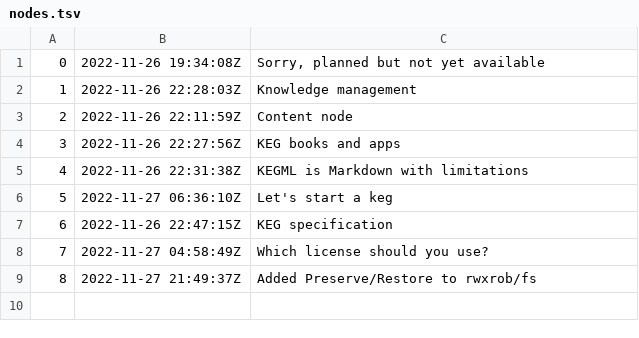
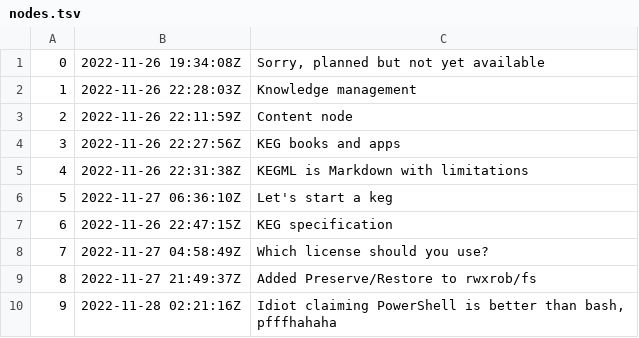
Before and after one commit to rwxrob/keg, a TSV file: docs/dex/nodes.tsv, drawn as a sheet; the diff names each change by its address in the sheet, - before the commit and + after, or states it on an @@ line.

Commit message:
Idiot claiming PowerShell is better than bash, pfffhahaha

```diff
--- a/docs/dex/nodes.tsv
+++ b/docs/dex/nodes.tsv
+row 10: 9 | 2022-11-28 02:21:16Z | Idiot claiming PowerShell is better than bash, pfffhahaha
```
Also changed, not shown: 3 other files.
